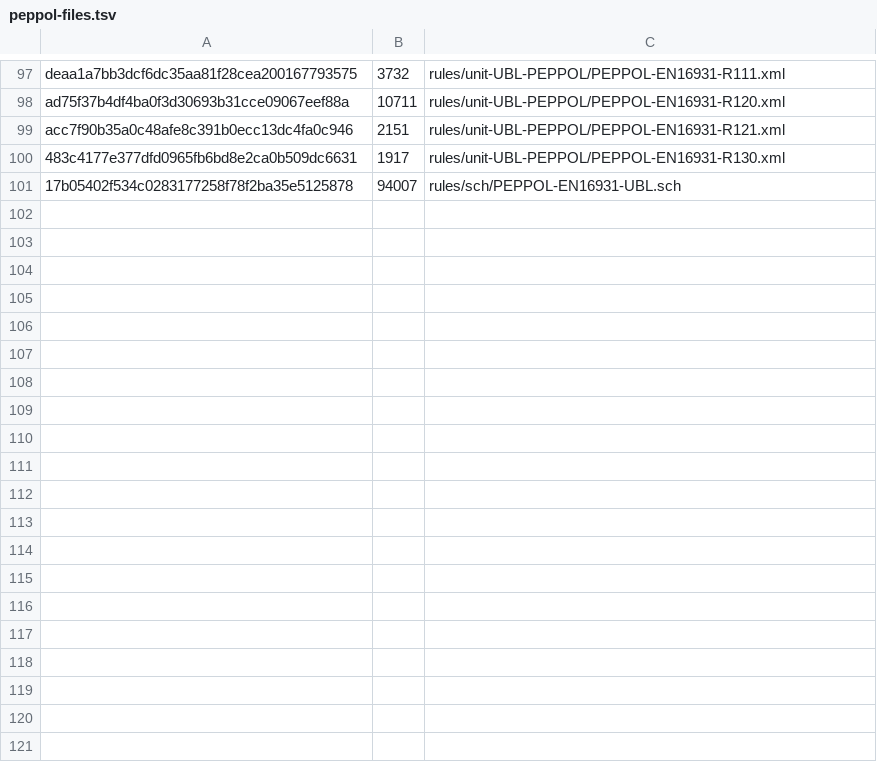
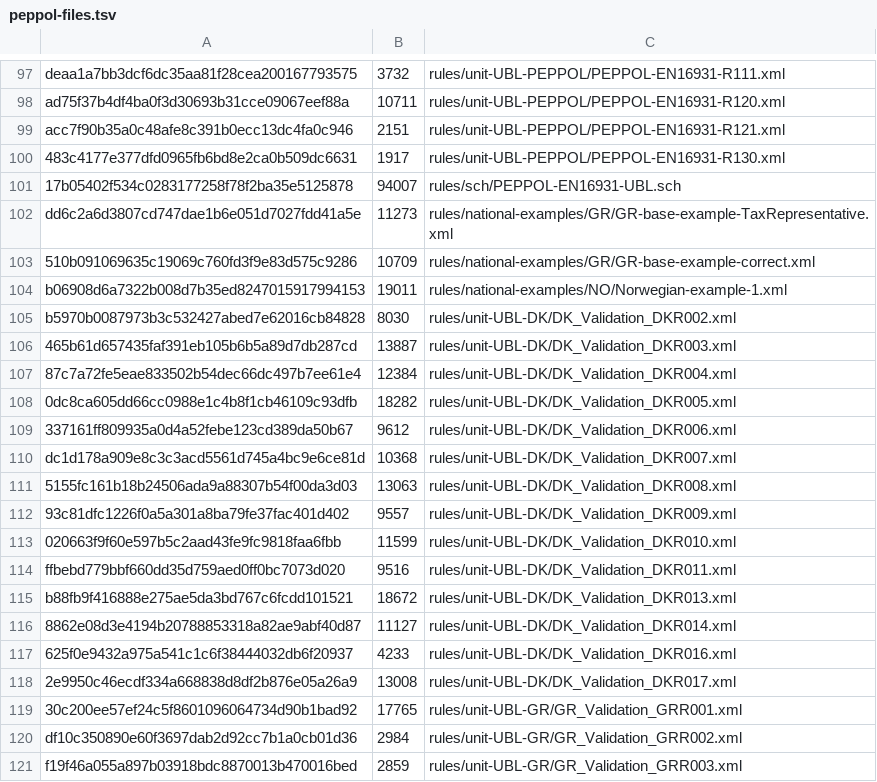
Before and after one commit to rseufert/mock-einvoice, a TSV file: tools/peppol-files.tsv, drawn as a sheet; only a part is shown, gaps mark what is left out; the diff covers the shown part only; the diff names each change by its address in the sheet, - before the commit and + after, or states it on an @@ line.

```diff
--- a/tools/peppol-files.tsv
+++ b/tools/peppol-files.tsv
+row 102: dd6c2a6d3807cd747dae1b6e051d7027fdd41a5e | 11273 | rules/national-examples/GR/GR-base-example-TaxRepresentative.xml
+row 103: 510b091069635c19069c760fd3f9e83d575c9286 | 10709 | rules/national-examples/GR/GR-base-example-correct.xml
+row 104: b06908d6a7322b008d7b35ed8247015917994153 | 19011 | rules/national-examples/NO/Norwegian-example-1.xml
+row 105: b5970b0087973b3c532427abed7e62016cb84828 | 8030 | rules/unit-UBL-DK/DK_Validation_DKR002.xml
+row 106: 465b61d657435faf391eb105b6b5a89d7db287cd | 13887 | rules/unit-UBL-DK/DK_Validation_DKR003.xml
+row 107: 87c7a72fe5eae833502b54dec66dc497b7ee61e4 | 12384 | rules/unit-UBL-DK/DK_Validation_DKR004.xml
+row 108: 0dc8ca605dd66cc0988e1c4b8f1cb46109c93dfb | 18282 | rules/unit-UBL-DK/DK_Validation_DKR005.xml
+row 109: 337161ff809935a0d4a52febe123cd389da50b67 | 9612 | rules/unit-UBL-DK/DK_Validation_DKR006.xml
+row 110: dc1d178a909e8c3c3acd5561d745a4bc9e6ce81d | 10368 | rules/unit-UBL-DK/DK_Validation_DKR007.xml
+row 111: 5155fc161b18b24506ada9a88307b54f00da3d03 | 13063 | rules/unit-UBL-DK/DK_Validation_DKR008.xml
+row 112: 93c81dfc1226f0a5a301a8ba79fe37fac401d402 | 9557 | rules/unit-UBL-DK/DK_Validation_DKR009.xml
+row 113: 020663f9f60e597b5c2aad43fe9fc9818faa6fbb | 11599 | rules/unit-UBL-DK/DK_Validation_DKR010.xml
+row 114: ffbebd779bbf660dd35d759aed0ff0bc7073d020 | 9516 | rules/unit-UBL-DK/DK_Validation_DKR011.xml
+row 115: b88fb9f416888e275ae5da3bd767c6fcdd101521 | 18672 | rules/unit-UBL-DK/DK_Validation_DKR013.xml
+row 116: 8862e08d3e4194b20788853318a82ae9abf40d87 | 11127 | rules/unit-UBL-DK/DK_Validation_DKR014.xml
+row 117: 625f0e9432a975a541c1c6f38444032db6f20937 | 4233 | rules/unit-UBL-DK/DK_Validation_DKR016.xml
+row 118: 2e9950c46ecdf334a668838d8df2b876e05a26a9 | 13008 | rules/unit-UBL-DK/DK_Validation_DKR017.xml
+row 119: 30c200ee57ef24c5f8601096064734d90b1bad92 | 17765 | rules/unit-UBL-GR/GR_Validation_GRR001.xml
+row 120: df10c350890e60f3697dab2d92cc7b1a0cb01d36 | 2984 | rules/unit-UBL-GR/GR_Validation_GRR002.xml
+row 121: f19f46a055a897b03918bdc8870013b470016bed | 2859 | rules/unit-UBL-GR/GR_Validation_GRR003.xml
```
Also changed, not shown: 46 added rows elsewhere in this file, 15 other files.
